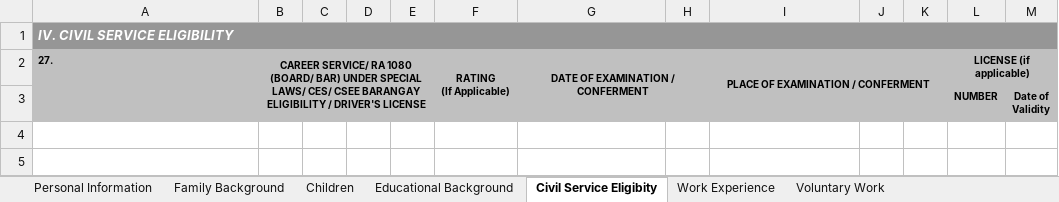
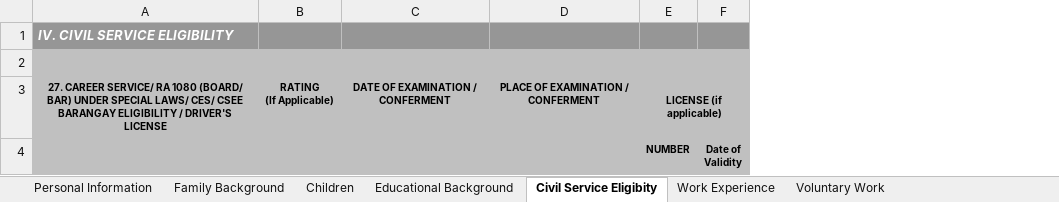
Before and after one commit to karlmacas29/rsp-hr-tagum-cityhall, an Excel workbook: public/pds.xlsx, sheet Civil Service Eligibity, drawn as a sheet; values as stored, in another font and other column widths than the file's, no borders; removed rows and columns are numbered as before the commit, all else as after; the diff names each change by its address in the sheet, - before the commit and + after, or states it on an @@ line.

```diff
--- a/public/pds.xlsx (sheet Civil Service Eligibity)
+++ b/public/pds.xlsx (sheet Civil Service Eligibity)
-column B, row 2: CAREER SERVICE/ RA 1080 (BOARD/ BAR) UNDER SPECIAL LAWS/ CES/ CSEE BARANGAY ELIGIBILITY / DRIVER'S LICENSE
-column C, empty
-column D, empty
-column E, empty
-column H, empty
-column J, empty
-column K, empty
-A1:M1 merged
+row 2: (empty)
-A3: 27.
+A3: 27. CAREER SERVICE/ RA 1080 (BOARD/ BAR) UNDER SPECIAL LAWS/ CES/ CSEE BARANGAY ELIGIBILITY / DRIVER'S LICENSE
-A3 alignment: left
+A3 alignment: center
-F2:F3 merged
-G2:H3 merged
-I2:K3 merged
```
Also changed, not shown: sheet Personal Declarations, sheet Personal Information, sheet Educational Background, sheet Work Experience, sheet Voluntary Work, sheet Learning and Development, 2 more sheets, other sheet tabs, hidden cells, charts or pictures, 13 other files.
